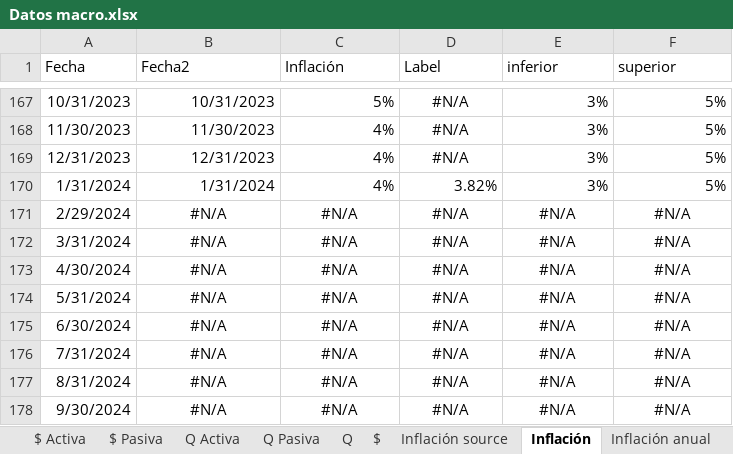
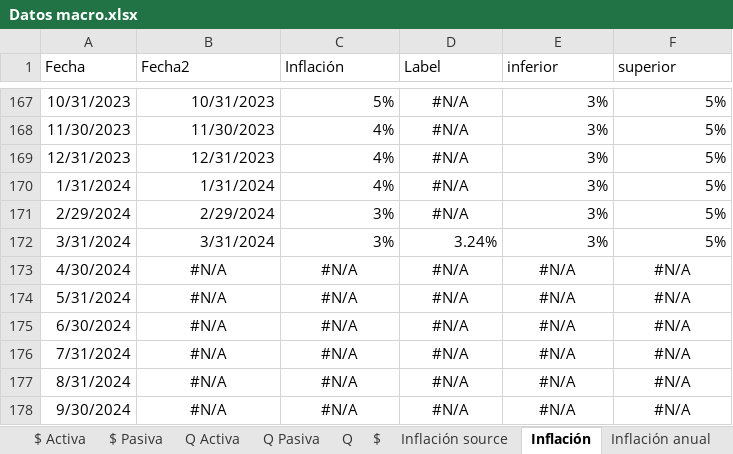
Before and after one commit to aseguradoracgit/Indicadores-macro, an Excel workbook: Datos macro.xlsx, sheet Inflación, drawn as a sheet; only a part is shown, gaps mark what is left out; values as stored, in another font and other column widths than the file's, no borders; charts and pictures not drawn; 2 other sheets too large or unreadable and not compared; the diff names each change by its address in the sheet, - before the commit and + after, or states it on an @@ line.

```diff
--- a/Datos macro.xlsx (sheet Inflación)
+++ b/Datos macro.xlsx (sheet Inflación)
-D170 (Label): 3.82%
+D170 (Label): #N/A
-D170 alignment: right
+D170 alignment: center
-B171 (Fecha2): #N/A
+B171 (Fecha2): 2/29/2024
-B171:C171 alignment: center
+B171:C171 alignment: right
-C171:C172 (Inflación): #N/A
+C171:C172 (Inflación): 3%
-E171:E172 (inferior): #N/A
+E171:E172 (inferior): 3%
-E171:F171 alignment: center
+E171:F171 alignment: right
-F171:F172 (superior): #N/A
+F171:F172 (superior): 5%
-B172 (Fecha2): #N/A
+B172 (Fecha2): 3/31/2024
-B172:F172 alignment: center
+B172:F172 alignment: right
-D172 (Label): #N/A
+D172 (Label): 3.24%
```
Also changed, not shown: sheet IMAE sectores, sheet IMAE, sheet IMAE para s, sheet TC, sheet IMAE regresion, sheet Q, 8 more sheets, charts or pictures.
